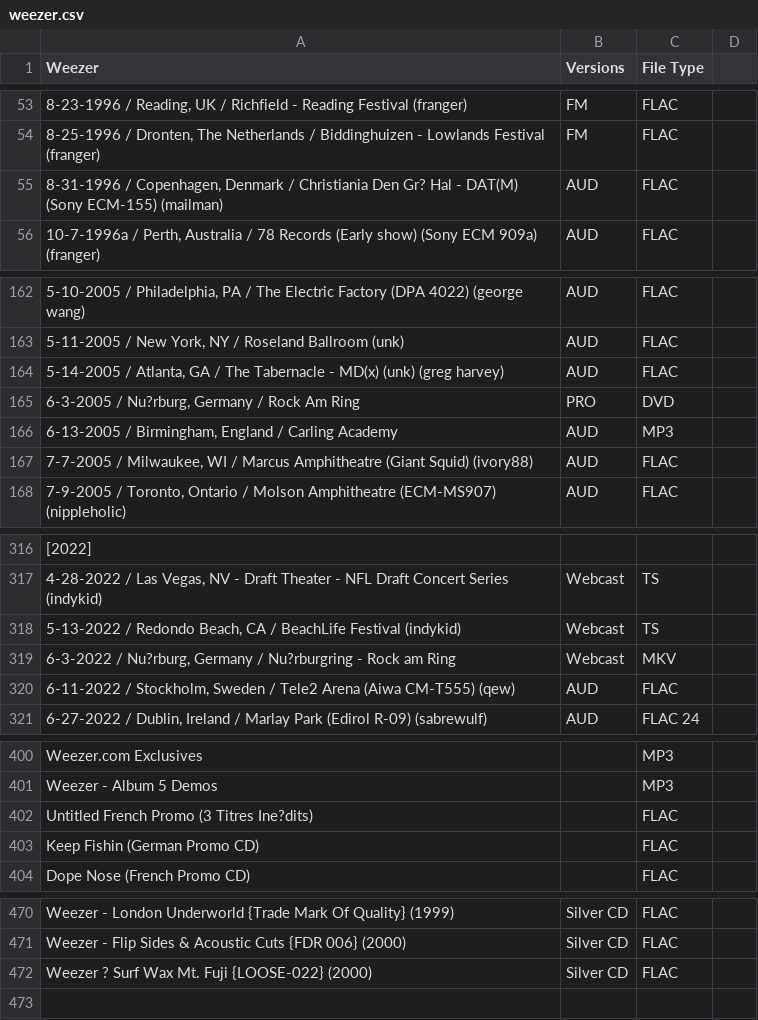
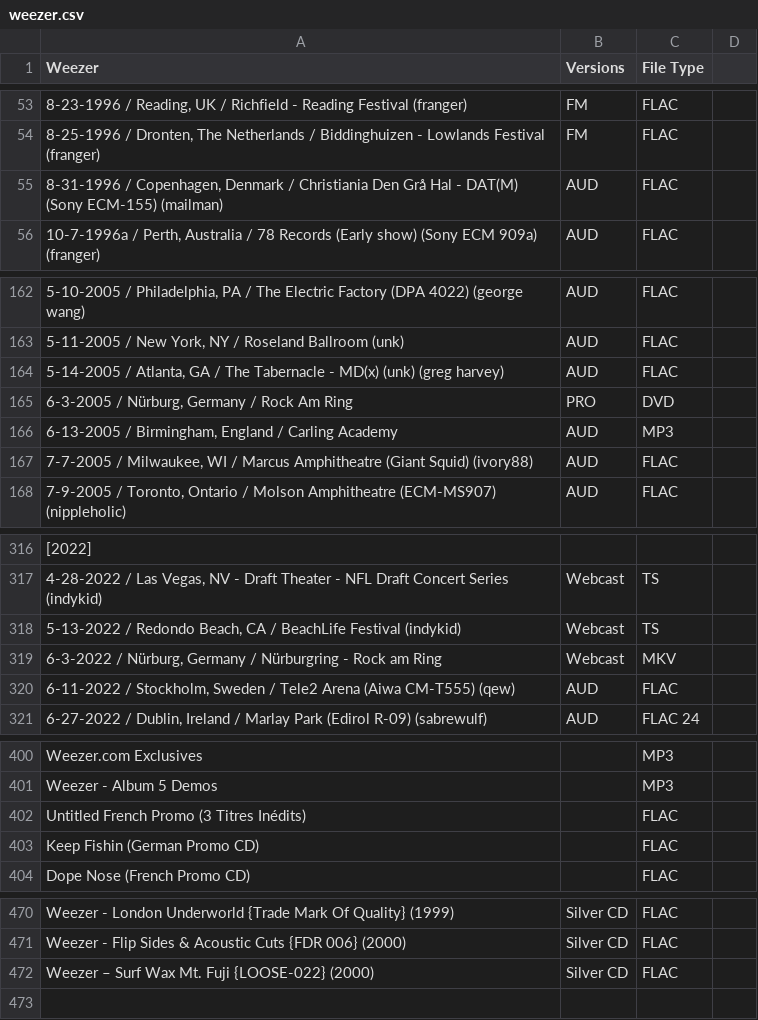
Before and after one commit to dudethatsclassic/shynomi-archive, a CSV file: artists/weezer.csv, drawn as a sheet; only a part is shown, gaps mark what is left out; the diff covers the shown part only; the diff names each change by its address in the sheet, - before the commit and + after, or states it on an @@ line.

Commit message:
Auto-export CSV: WEEZER

```diff
--- a/artists/weezer.csv
+++ b/artists/weezer.csv
-A55 (Weezer): …Christiania Den Gr? Hal -…
+A55 (Weezer): …Christiania Den Grå Hal -…
-A165 (Weezer): 6-3-2005 / Nu?rburg, Germany / Rock Am Ring
+A165 (Weezer): 6-3-2005 / Nürburg, Germany / Rock Am Ring
-A319 (Weezer): 6-3-2022 / Nu?rburg, Germany / Nu?rburgring - Rock…
+A319 (Weezer): 6-3-2022 / Nürburg, Germany / Nürburgring - Rock…
-A402 (Weezer): Untitled French Promo (3 Titres Ine?dits)
+A402 (Weezer): Untitled French Promo (3 Titres Inédits)
-A472 (Weezer): Weezer ? Surf Wax Mt. Fuji {LOOSE-022} (2000)
+A472 (Weezer): Weezer – Surf Wax Mt. Fuji {LOOSE-022} (2000)
```
Also changed, not shown: 2 edited cells elsewhere in this file.
